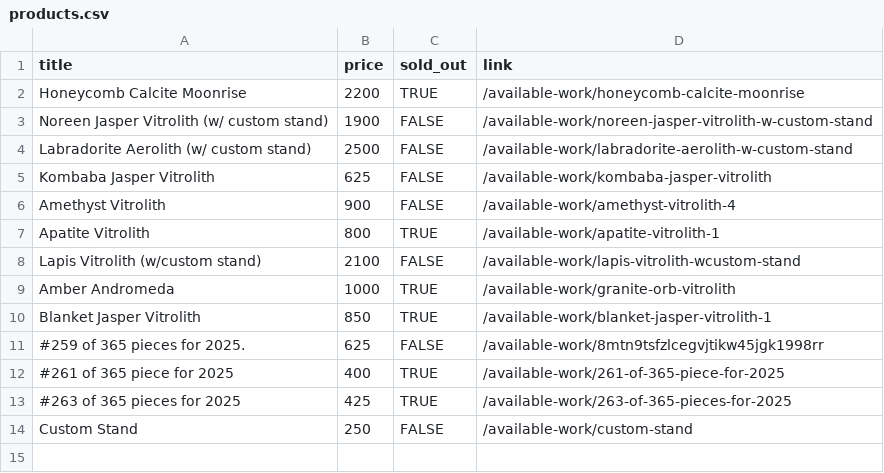
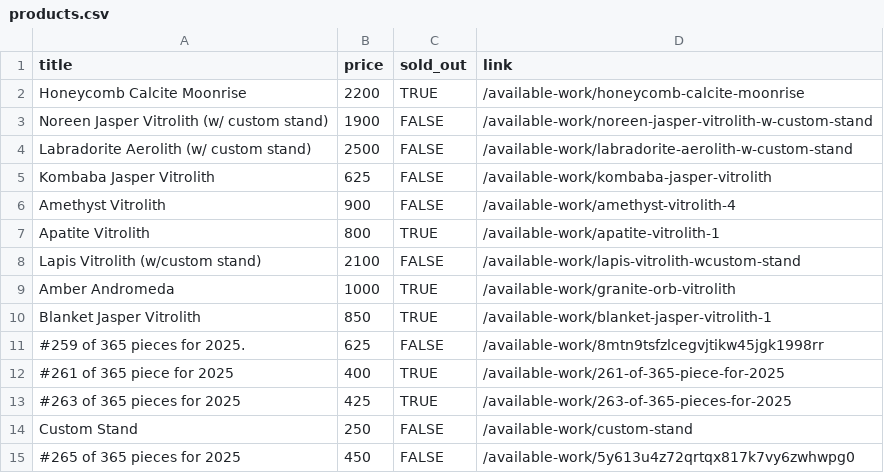
Before and after one commit to hadley/available-work, a CSV file: products.csv, drawn as a sheet.

Commit message:
https://github.com/hadley/available-work/actions/runs/17941475042

```diff
--- a/products.csv
+++ b/products.csv
@@ -14 +14,2 @@
 "Custom Stand",250,FALSE,"/available-work/custom-stand"
+"#265 of 365 pieces for 2025",450,FALSE,"/available-work/5y613u4z72qrtqx817k7vy6zwhwpg0"
```
